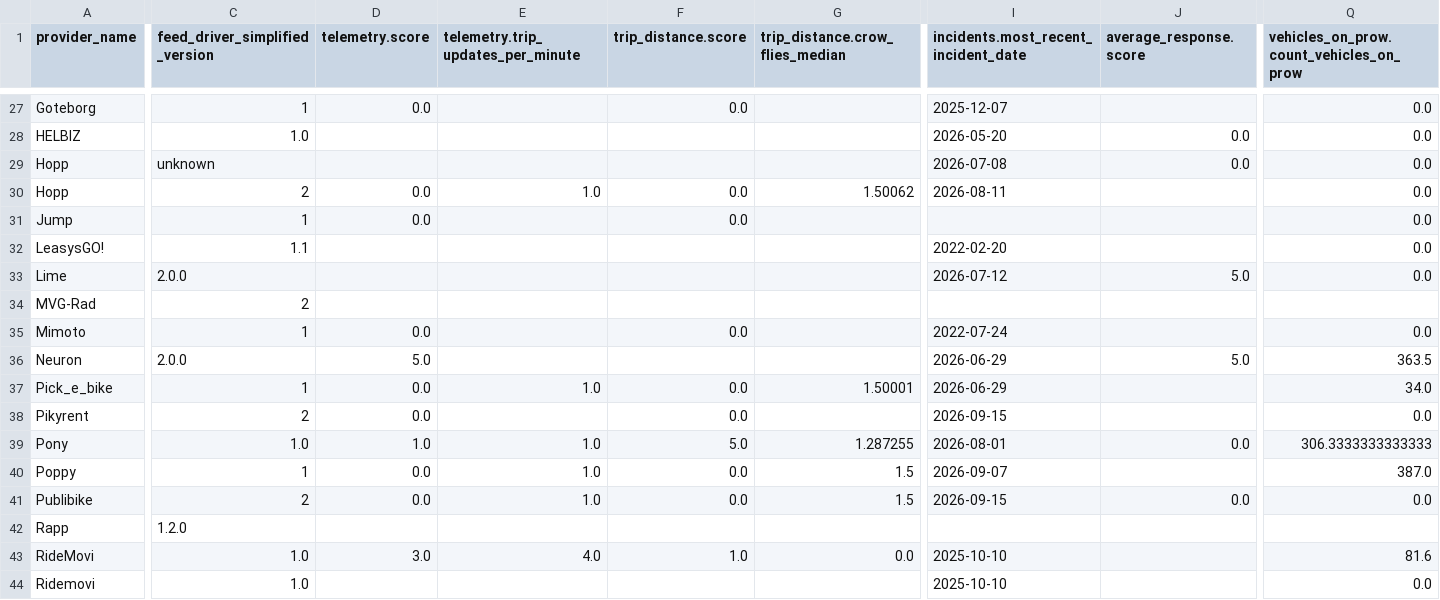
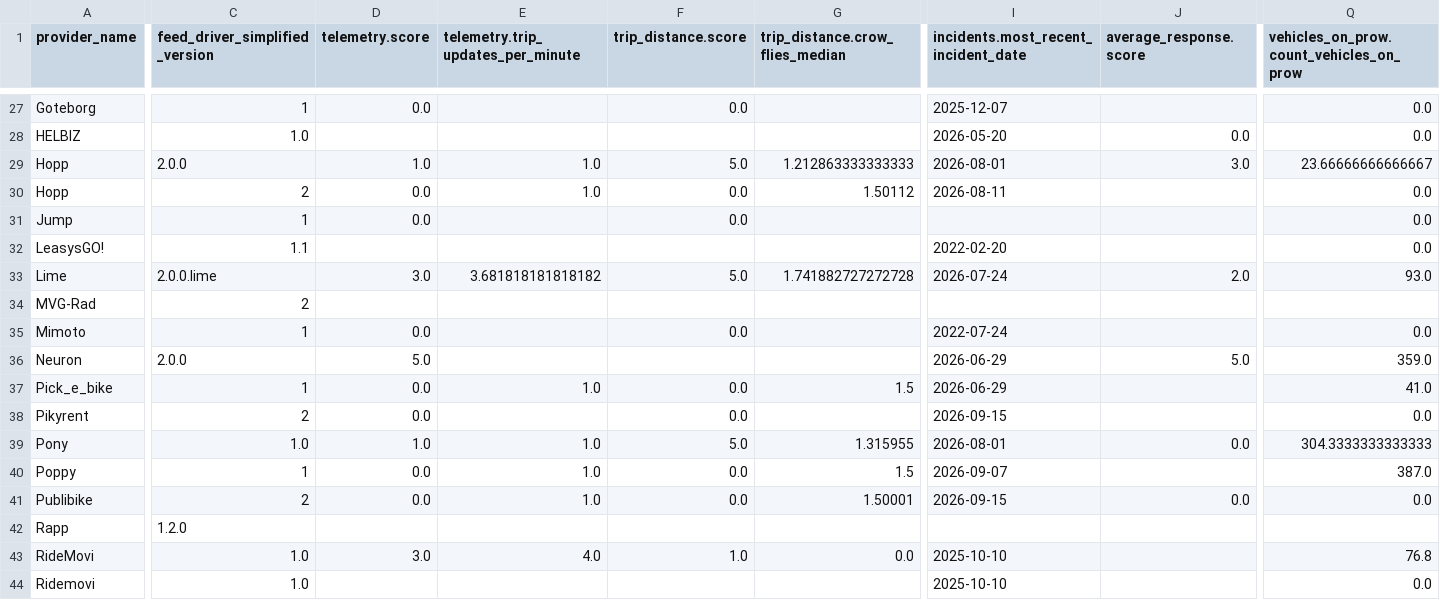
Before and after one commit to vianova-io/sli_feeds, a CSV file: sli_scores.csv, drawn as a sheet; only a part is shown, gaps mark what is left out; the diff covers the shown part only; the diff names each change by its address in the sheet, - before the commit and + after, or states it on an @@ line.

Commit message:
feat: new version of feeds SLI

```diff
--- a/sli_scores.csv
+++ b/sli_scores.csv
-C29 (feed_driver_simplified_version): unknown
+C29 (feed_driver_simplified_version): 2.0.0
-D29 (telemetry.score): (empty)
+D29 (telemetry.score): 1.0
-E29: (empty)
+E29: 1.0
-F29 (trip_distance.score): (empty)
+F29 (trip_distance.score): 5.0
-G29 (trip_distance.crow_flies_median): (empty)
+G29 (trip_distance.crow_flies_median): 1.212863333333333
-I29: 2026-07-08
+I29: 2026-08-01
-J29 (average_response.score): 0.0
+J29 (average_response.score): 3.0
-Q29: 0.0
+Q29: 23.66666666666667
-G30 (trip_distance.crow_flies_median): 1.50062
+G30 (trip_distance.crow_flies_median): 1.50112
-C33 (feed_driver_simplified_version): 2.0.0
+C33 (feed_driver_simplified_version): 2.0.0.lime
-D33 (telemetry.score): (empty)
+D33 (telemetry.score): 3.0
-E33: (empty)
+E33: 3.681818181818182
-F33 (trip_distance.score): (empty)
+F33 (trip_distance.score): 5.0
-G33 (trip_distance.crow_flies_median): (empty)
+G33 (trip_distance.crow_flies_median): 1.741882727272728
-I33: 2026-07-12
+I33: 2026-07-24
-J33 (average_response.score): 5.0
+J33 (average_response.score): 2.0
-Q33: 0.0
+Q33: 93.0
-Q36: 363.5
+Q36: 359.0
-G37 (trip_distance.crow_flies_median): 1.50001
+G37 (trip_distance.crow_flies_median): 1.5
-Q37: 34.0
+Q37: 41.0
-G39 (trip_distance.crow_flies_median): 1.287255
+G39 (trip_distance.crow_flies_median): 1.315955
-Q39: 306.3333333333333
+Q39: 304.3333333333333
-G41 (trip_distance.crow_flies_median): 1.5
+G41 (trip_distance.crow_flies_median): 1.50001
-Q43: 81.6
+Q43: 76.8
```
Also changed, not shown: 2 added rows, 2 removed rows and 59 edited cells elsewhere in this file, 1 other file.
